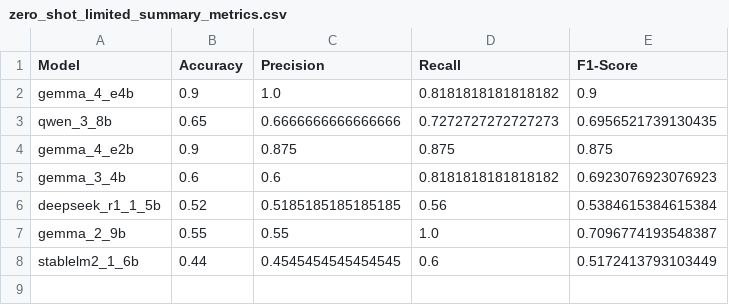
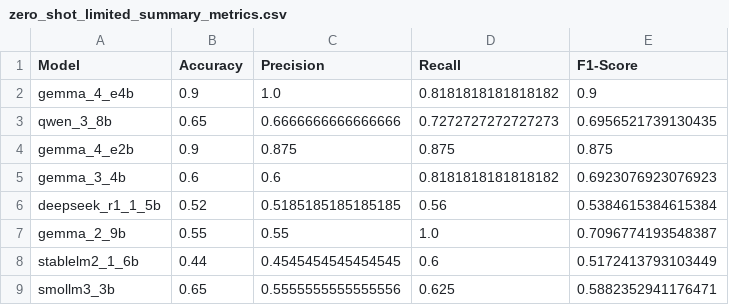
Before and after one commit to kvdep/NLP_CLICKBAIT_PROMPTING_EXP_LOG, a CSV file: results/zero_shot_limited_summary_metrics.csv, drawn as a sheet; the diff names each change by its address in the sheet, - before the commit and + after, or states it on an @@ line.

Commit message:
[GPU 1] Add exp zero_shot_limited for model smollm3_3b

```diff
--- a/results/zero_shot_limited_summary_metrics.csv
+++ b/results/zero_shot_limited_summary_metrics.csv
+row 9: smollm3_3b | 0.65 | 0.5555555555555556 | 0.625 | 0.5882352941176471
```
Also changed, not shown: 2 other files.
